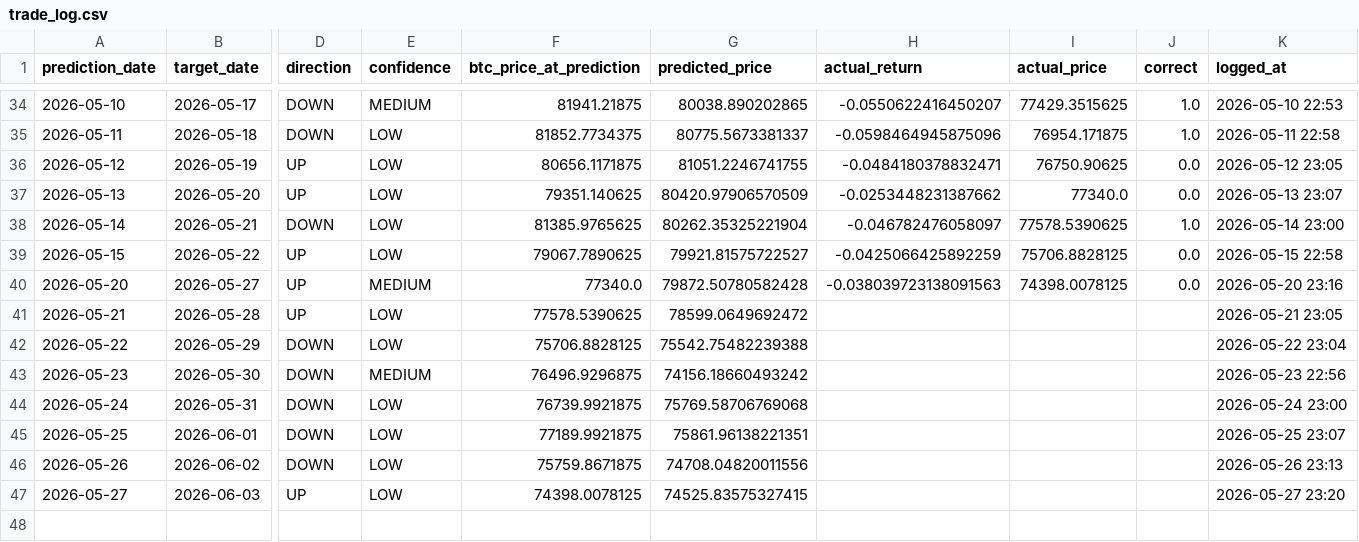
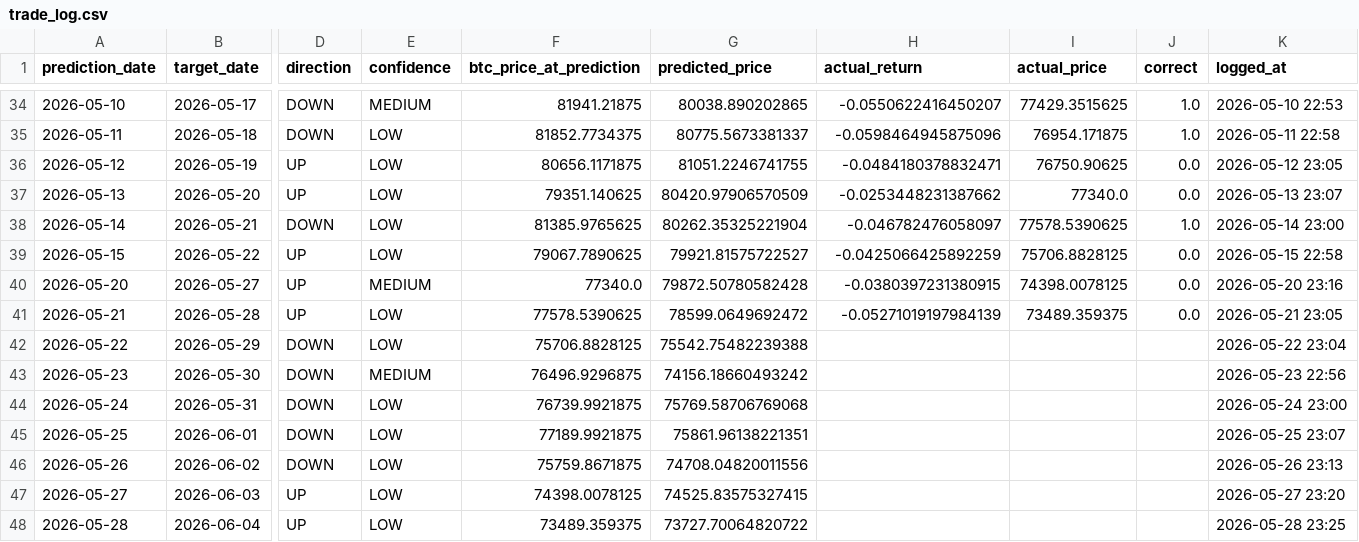
Before and after one commit to Marc-Seger/bitcoin-price-predictor-v2, a CSV file: app/data/trade_log.csv, drawn as a sheet; only a part is shown, gaps mark what is left out; rows hold the shown columns only; the diff names each change by its address in the sheet, - before the commit and + after, or states it on an @@ line.

```diff
--- a/app/data/trade_log.csv
+++ b/app/data/trade_log.csv
-H40 (actual_return): -0.038039723138091563
+H40 (actual_return): -0.0380397231380915
-H41 (actual_return): (empty)
+H41 (actual_return): -0.05271019197984139
-I41 (actual_price): (empty)
+I41 (actual_price): 73489.359375
-J41 (correct): (empty)
+J41 (correct): 0.0
+row 48: 2026-05-28 | 2026-06-04 | UP | LOW | 73489.359375 | 73727.70064820722 |  |  |  | 2026-05-28 23:25
```
Also changed, not shown: 1 other file.
